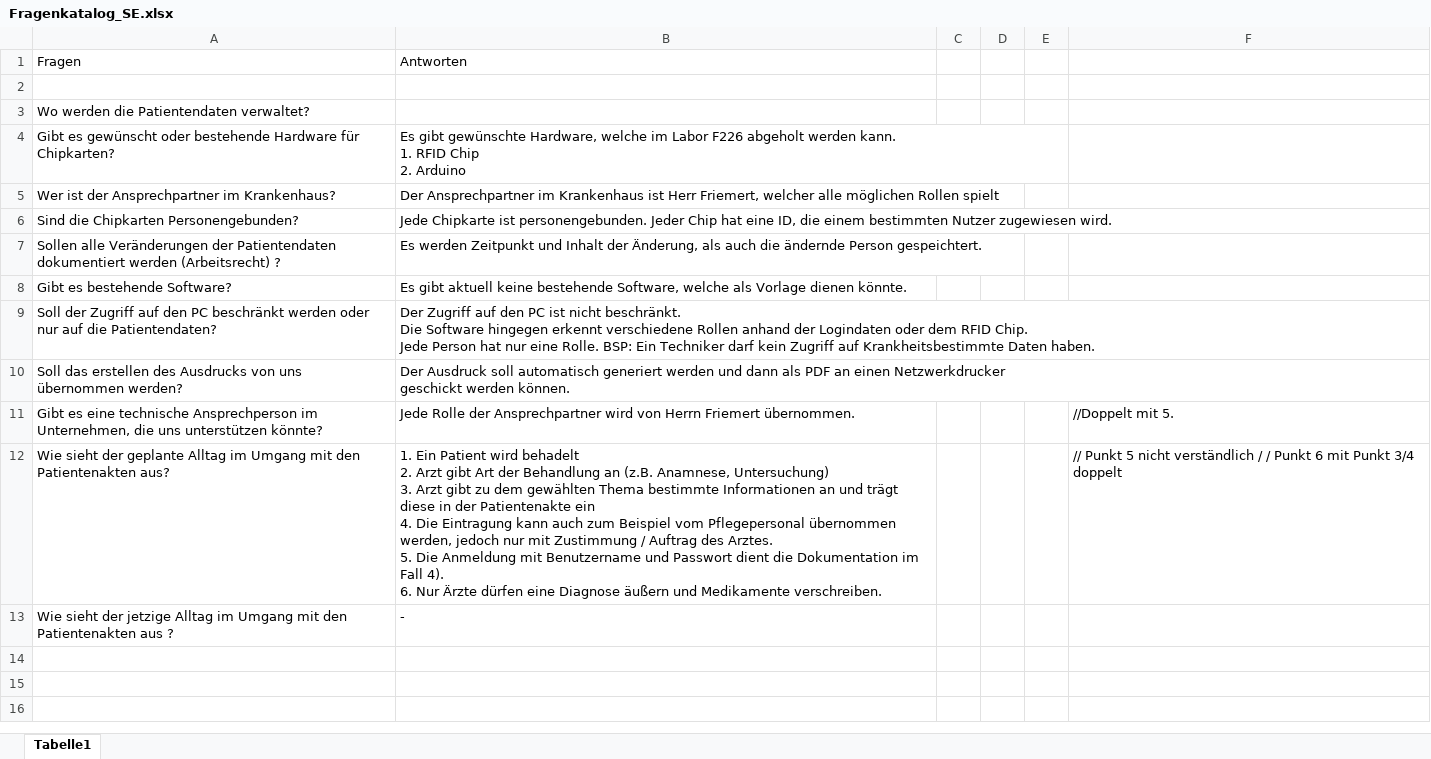
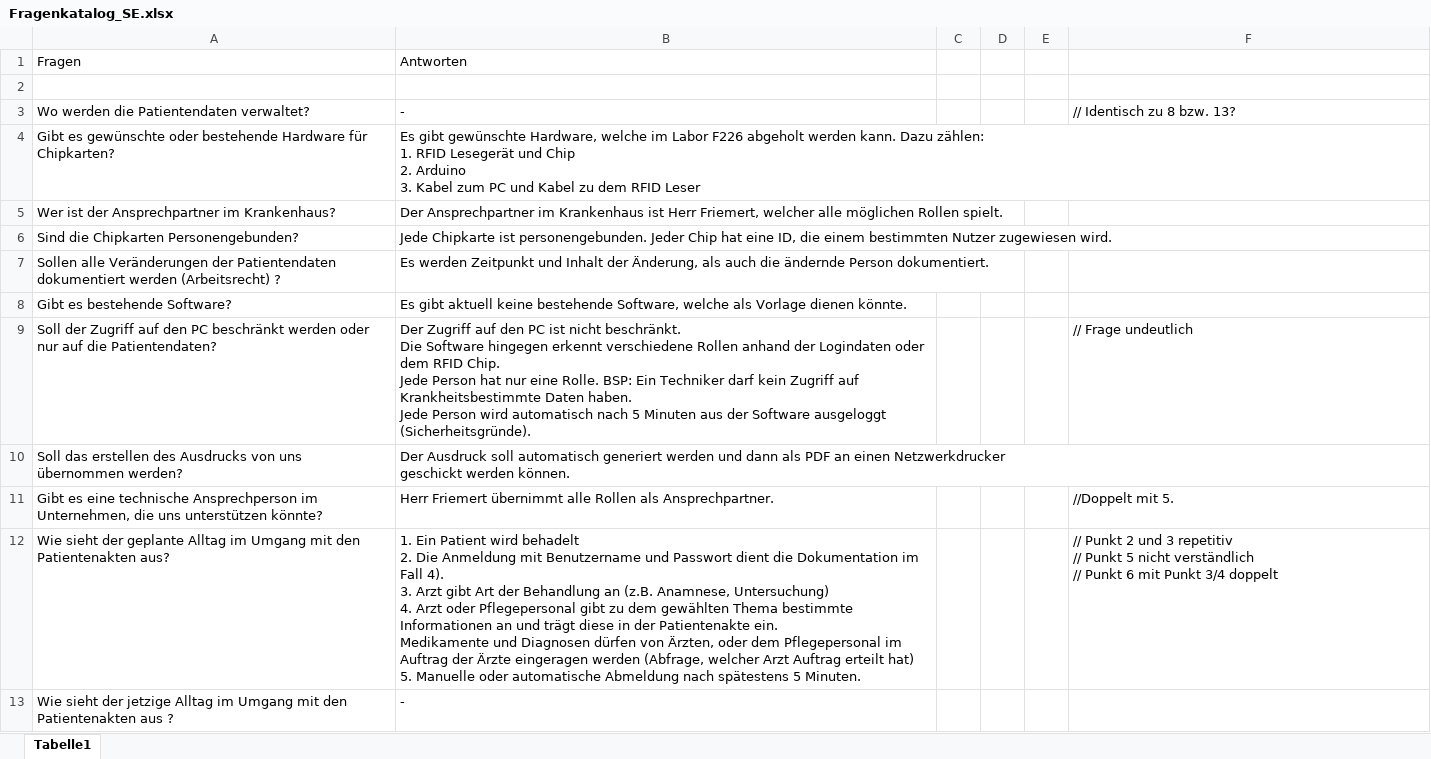
Before and after one commit to max-eich/SE-Projekt, an Excel workbook: Dokumentation/01-Analyse/Fragenkatalog_SE.xlsx, sheet Tabelle1, drawn as a sheet; values as stored, in another font and other column widths than the file's, no borders; ↵ is a line break in a cell; the diff names each change by its address in the sheet, - before the commit and + after, or states it on an @@ line.

Commit message:
WIP: Überarbeitung Fragenkatalog
Fertige Rechtschreibprüfung, und Überarbeitung der Fragen.
Noch fehlend: Überprüfen auf Vollständigkeit der Fragen und Antworten

```diff
--- a/Dokumentation/01-Analyse/Fragenkatalog_SE.xlsx (sheet Tabelle1)
+++ b/Dokumentation/01-Analyse/Fragenkatalog_SE.xlsx (sheet Tabelle1)
-B3: (empty)
+B3: -
-F3: (empty)
+F3: // Identisch zu 8 bzw. 13?
-A4: Gibt es gewünscht oder bestehende…
+A4: Gibt es gewünschte oder bestehende…
-B4: …werden kann. ↵ 1. RFID Chip ↵ 2. Arduino
+B4: …werden kann. Dazu zählen: ↵ 1. RFID Lesegerät und Chip ↵ 2. Arduino ↵ 3. Kabel zum PC und Kabel zu dem RFID Leser
-B5: …möglichen Rollen spielt
+B5: …möglichen Rollen spielt.
-B7: …ändernde Person gespeichtert.
+B7: …ändernde Person dokumentiert.
-B9: …Daten haben.
+B9: …Daten haben. ↵ Jede Person wird automatisch nach 5 Minuten aus der Software ausgeloggt (Sicherheitsgründe).
-F9: (empty)
+F9: // Frage undeutlich
-B11: Jede Rolle der Ansprechpartner wird von Herrn Friemert übernommen.
+B11: Herr Friemert übernimmt alle Rollen als Ansprechpartner.
-B12: …behadelt ↵ 2. Arzt gibt Art der Behandlung an (z.B. Anamnese, Untersuchung) ↵ 3. Arzt gibt zu dem gewählten Thema bestimmte Informationen an und trägt diese in der Patientenakte ein ↵ 4. Die Eintragung kann auch zum Beispiel vom Pflegepersonal übernommen werden, jedoch nur mit Zustimmung / Auftrag des Arztes. ↵ 5. Die Anmeldung mit Benutzername und Passwort dient die Dokumentation im Fall 4). ↵ 6. Nur Ärzte dürfen eine Diagnose äußern und Medikamente verschreiben.
+B12: …behadelt ↵ 2. Die Anmeldung mit Benutzername und Passwort dient die Dokumentation im Fall 4). ↵ 3. Arzt gibt Art der Behandlung an (z.B. Anamnese, Untersuchung) ↵ 4. Arzt oder Pflegepersonal gibt zu dem gewählten Thema bestimmte Informationen an und trägt diese in der Patientenakte ein. ↵ Medikamente und Diagnosen dürfen von Ärzten, oder dem Pflegepersonal im Auftrag der Ärzte eingeragen werden (Abfrage, welcher Arzt Auftrag erteilt hat) ↵ 5. Manuelle oder automatische Abmeldung nach spätestens 5 Minuten.
-F12: // Punkt 5 nicht verständlich / / Punkt 6…
+F12: // Punkt 2 und 3 repetitiv ↵ // Punkt 5 nicht verständlich ↵ // Punkt 6…
```
